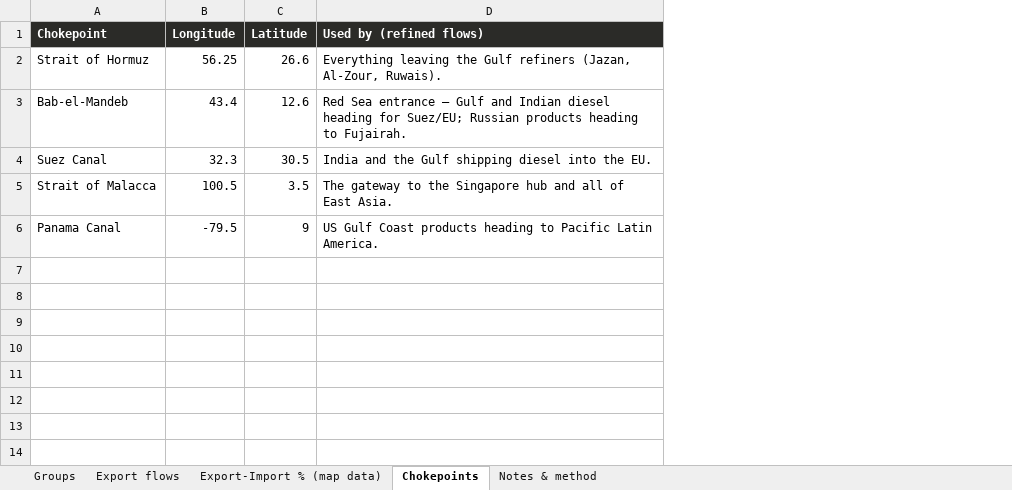
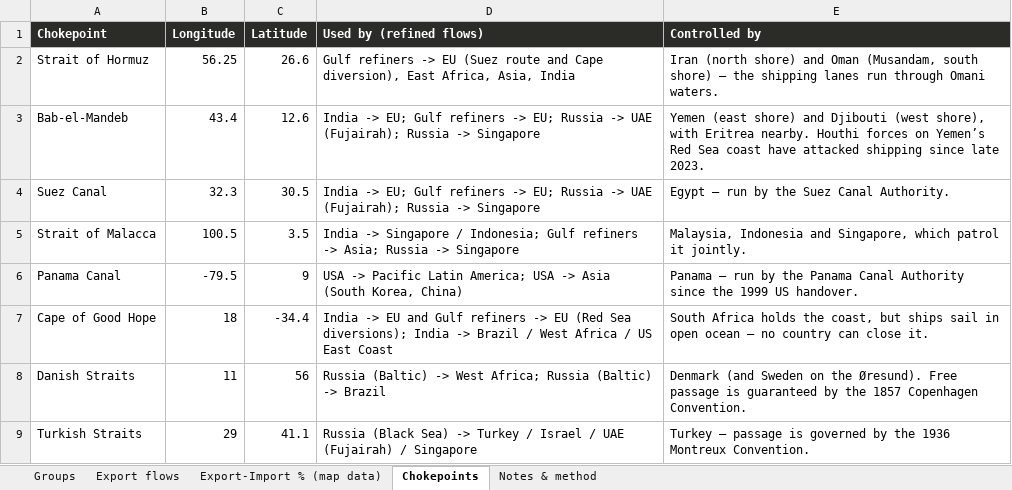
Before and after one commit to mdipietro09/ClaudeCodeAI, an Excel workbook: OILmap/refined.xlsx, sheet Chokepoints, drawn as a sheet; values as stored, in another font and other column widths than the file's, no borders; the diff names each change by its address in the sheet, - before the commit and + after, or states it on an @@ line.

```diff
--- a/OILmap/refined.xlsx (sheet Chokepoints)
+++ b/OILmap/refined.xlsx (sheet Chokepoints)
+column E (Controlled by), rows 2-6: Iran (north shore) and Oman (Musandam, south shore) — the shipping lanes run through Omani waters. | Yemen (east shore) and Djibouti (west shore), with Eritrea nearby. Houthi forces on Yemen’s Red Sea coast have attacked shipping since late 2023. | Egypt — run by the Suez Canal Authority. | Malaysia, Indonesia and Singapore, which patrol it jointly. | Panama — run by the Panama Canal Authority since the 1999 US handover.
-D2 (Used by (refined flows)): Everything leaving the Gulf refiners (Jazan, Al-Zour, Ruwais).
+D2 (Used by (refined flows)): Gulf refiners -> EU (Suez route and Cape diversion), East Africa, Asia, India
-D3 (Used by (refined flows)): Red Sea entrance — Gulf and Indian diesel heading for Suez/EU; Russian products heading to Fujairah.
+D3 (Used by (refined flows)): India -> EU; Gulf refiners -> EU; Russia -> UAE (Fujairah); Russia -> Singapore
-D4 (Used by (refined flows)): India and the Gulf shipping diesel into the EU.
+D4 (Used by (refined flows)): India -> EU; Gulf refiners -> EU; Russia -> UAE (Fujairah); Russia -> Singapore
-D5 (Used by (refined flows)): The gateway to the Singapore hub and all of East Asia.
+D5 (Used by (refined flows)): India -> Singapore / Indonesia; Gulf refiners -> Asia; Russia -> Singapore
-D6 (Used by (refined flows)): US Gulf Coast products heading to Pacific Latin America.
+D6 (Used by (refined flows)): USA -> Pacific Latin America; USA -> Asia (South Korea, China)
+row 7: Cape of Good Hope | 18 | -34.4 | India -> EU and Gulf refiners -> EU (Red Sea diversions); India -> Brazil / West Africa / US East Coast | South Africa holds the coast, but ships sail in open ocean — no country can close it.
+row 8: Danish Straits | 11 | 56 | Russia (Baltic) -> West Africa; Russia (Baltic) -> Brazil | Denmark (and Sweden on the Øresund). Free passage is guaranteed by the 1857 Copenhagen Convention.
+row 9: Turkish Straits | 29 | 41.1 | Russia (Black Sea) -> Turkey / Israel / UAE (Fujairah) / Singapore | Turkey — passage is governed by the 1936 Montreux Convention.
```
Also changed, not shown: sheet Export flows, BONDchart/forecast.xlsx, BONDchart/macro.xlsx, 9 other files.
